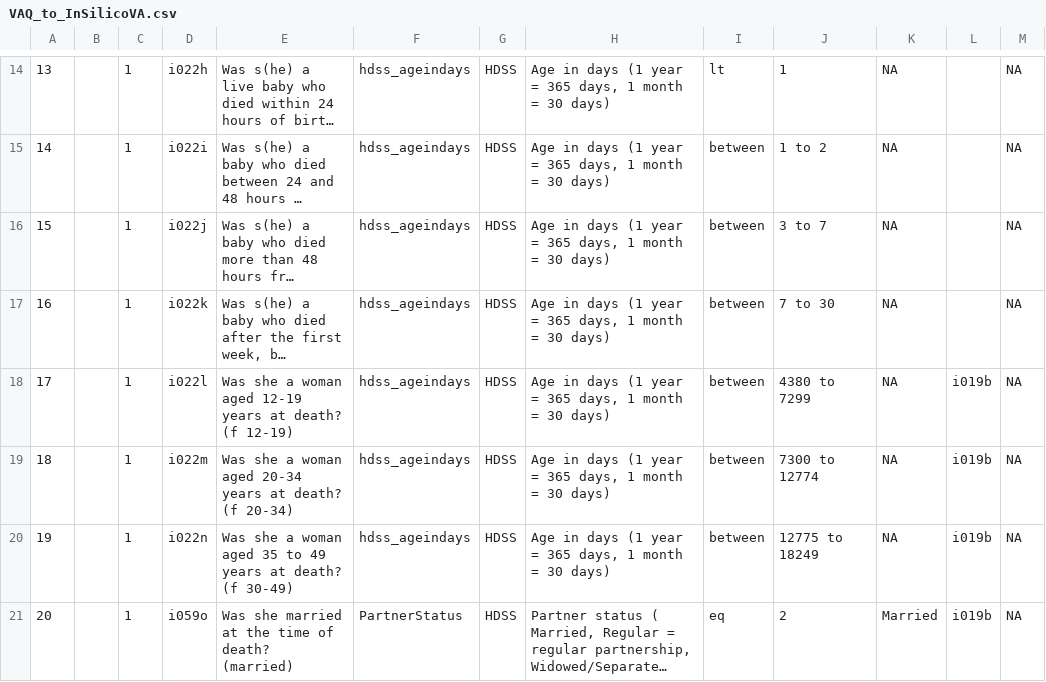
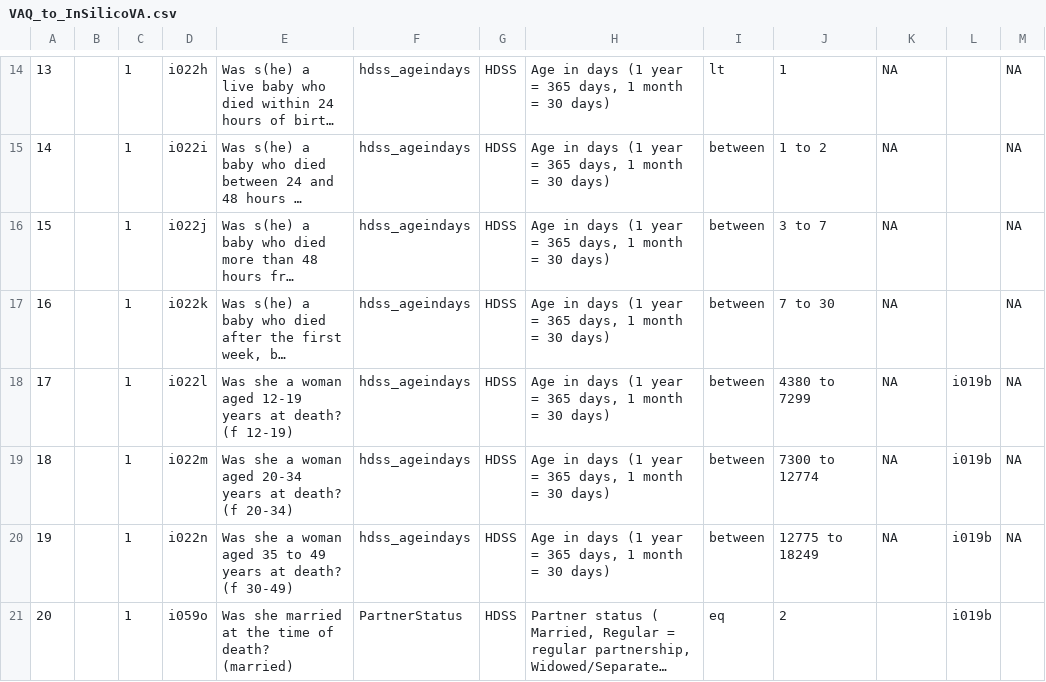
Before and after one commit to AHRIORG/VAConvert.jl, a CSV file: mapping/VAQ_to_InSilicoVA.csv, drawn as a sheet; only a part is shown, gaps mark what is left out; long unchanged cells end in …; the diff covers the shown part only; the diff names each change by its address in the sheet, - before the commit and + after, or states it on an @@ line.

```diff
--- a/mapping/VAQ_to_InSilicoVA.csv
+++ b/mapping/VAQ_to_InSilicoVA.csv
-K21: Married
+K21: (empty)
-M21: NA
+M21: (empty)
```
Also changed, not shown: 7 edited cells elsewhere in this file, mapping/VAP_to_InSilicoVA.csv, mapping/VAW_to_InSilicoVA.csv, 1 other file.
